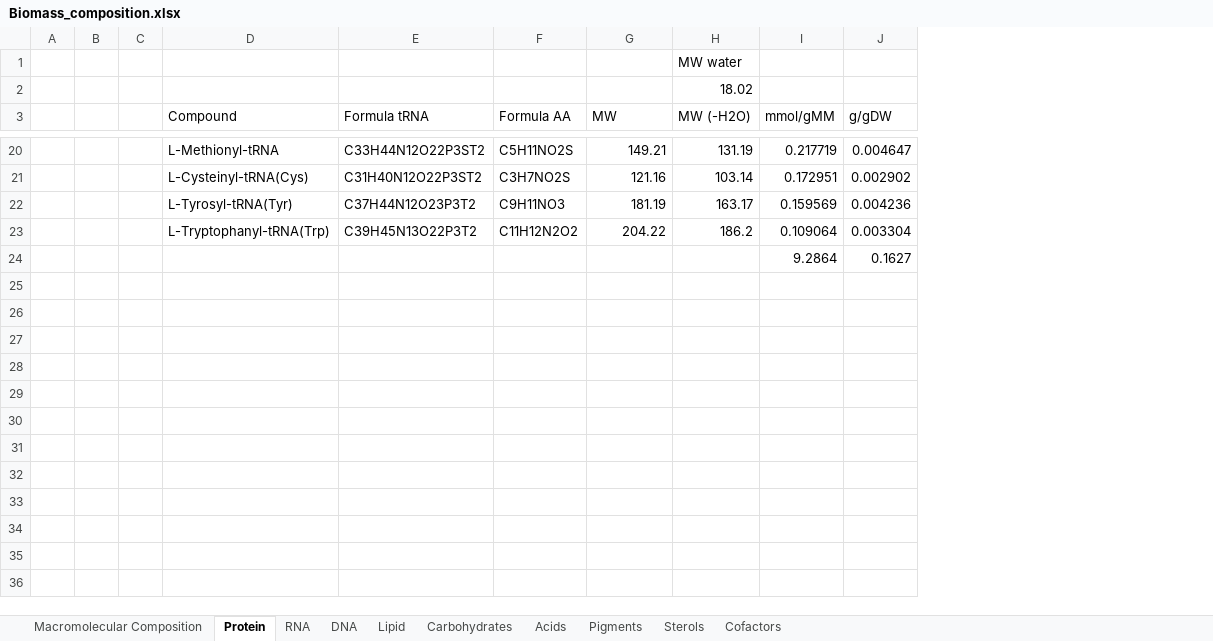
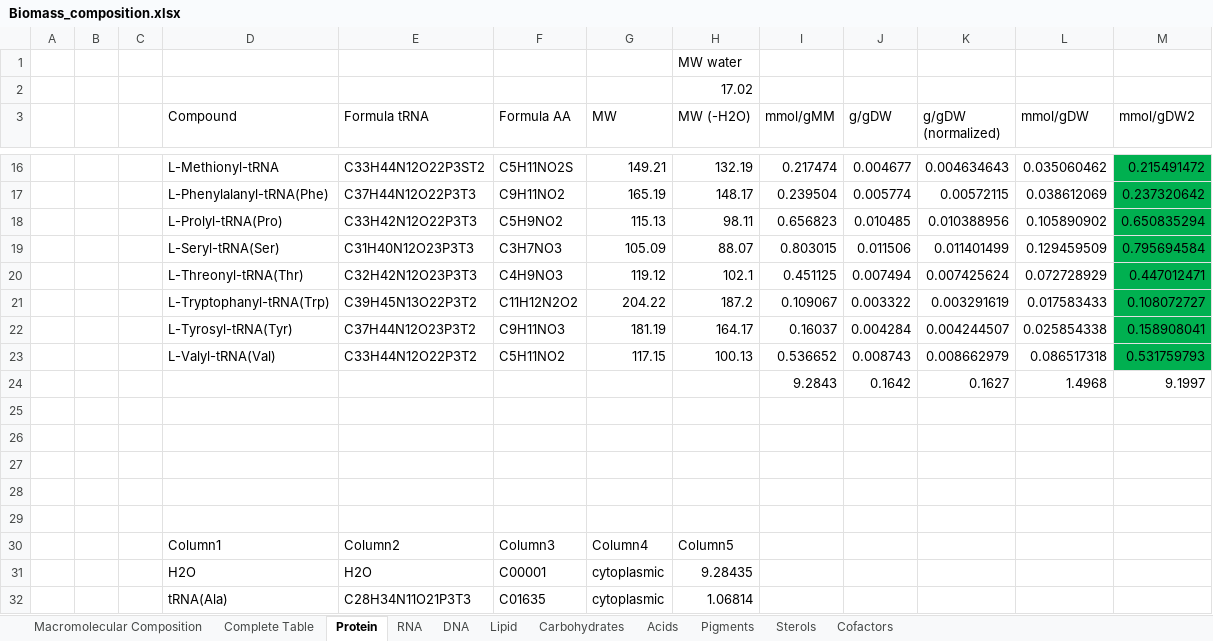
Before and after one commit to ecunha1996/model_analysis, an Excel workbook: data/Biomass_composition.xlsx, sheet Protein, drawn as a sheet; only a part is shown, gaps mark what is left out; values as stored, in another font and other column widths than the file's, no borders; table styles not drawn; removed rows and columns are numbered as before the commit, all else as after; the diff covers the shown part only; the diff names each change by its address in the sheet, - before the commit and + after, or states it on an @@ line.

```diff
--- a/data/Biomass_composition.xlsx (sheet Protein)
+++ b/data/Biomass_composition.xlsx (sheet Protein)
+sheet tab: Complete Table
+column K (g/gDW (normalized)), row 16: 0.004634643; row 22: 0.004244507
+column L (mmol/gDW), row 16: 0.035060462; row 22: 0.025854338
+column M (mmol/gDW2), row 16: 0.215491472; row 22: 0.158908041
-H2 (MW (-H2O)): 18.02
+H2 (MW (-H2O)): 17.02
-H16 (MW (-H2O)): 131.19
+H16 (MW (-H2O)): 132.19
-I16 (mmol/gMM): 0.217719
+I16 (mmol/gMM): 0.217474
-J16 (g/gDW): 0.004647
+J16 (g/gDW): 0.004677
-row 21:  |  |  | L-Cysteinyl-tRNA(Cys) | C31H40N12O22P3ST2 | C3H7NO2S | 121.16 | 103.14 | 0.172951 | 0.002902
+row 17:  |  |  | L-Phenylalanyl-tRNA(Phe) | C37H44N12O22P3T3 | C9H11NO2 | 165.19 | 148.17 | 0.239504 | 0.005774 | 0.00572115 | 0.038612069 | 0.237320642
+row 18:  |  |  | L-Prolyl-tRNA(Pro) | C33H42N12O22P3T3 | C5H9NO2 | 115.13 | 98.11 | 0.656823 | 0.010485 | 0.010388956 | 0.105890902 | 0.650835294
+row 19:  |  |  | L-Seryl-tRNA(Ser) | C31H40N12O23P3T3 | C3H7NO3 | 105.09 | 88.07 | 0.803015 | 0.011506 | 0.011401499 | 0.129459509 | 0.795694584
+row 20:  |  |  | L-Threonyl-tRNA(Thr) | C32H42N12O23P3T3 | C4H9NO3 | 119.12 | 102.1 | 0.451125 | 0.007494 | 0.007425624 | 0.072728929 | 0.447012471
+row 21:  |  |  | L-Tryptophanyl-tRNA(Trp) | C39H45N13O22P3T2 | C11H12N2O2 | 204.22 | 187.2 | 0.109067 | 0.003322 | 0.003291619 | 0.017583433 | 0.108072727
-H22 (MW (-H2O)): 163.17
+H22 (MW (-H2O)): 164.17
-I22 (mmol/gMM): 0.159569
+I22 (mmol/gMM): 0.16037
-J22 (g/gDW): 0.004236
+J22 (g/gDW): 0.004284
+row 23:  |  |  | L-Valyl-tRNA(Val) | C33H44N12O22P3T2 | C5H11NO2 | 117.15 | 100.13 | 0.536652 | 0.008743 | 0.008662979 | 0.086517318 | 0.531759793
+row 24:  |  |  |  |  |  |  |  | 9.2843 | 0.1642 | 0.1627 | 1.4968 | 9.1997
-row 25:  |  |  | L-Tryptophanyl-tRNA(Trp) | C39H45N13O22P3T2 | C11H12N2O2 | 204.22 | 186.2 | 0.109064 | 0.003304
+row 25: (empty)
-row 26:  |  |  |  |  |  |  |  | 9.2864 | 0.1627
+row 26: (empty)
+row 27: (empty)
+row 28: (empty)
+row 29: (empty)
+row 30:  |  |  | Column1 | Column2 | Column3 | Column4 | Column5
+row 31:  |  |  | H2O | H2O | C00001 | cytoplasmic | 9.28435
+row 32:  |  |  | tRNA(Ala) | C28H34N11O21P3T3 | C01635 | cytoplasmic | 1.06814
```
Also changed, not shown: 47 added rows, 11 removed rows and 15 edited cells elsewhere in this sheet, sheet Pigments, sheet Cofactors, sheet Macromolecular Composition, sheet Acids, sheet Carbohydrates, formulas that keep their value, hidden cells, 31 other files.
